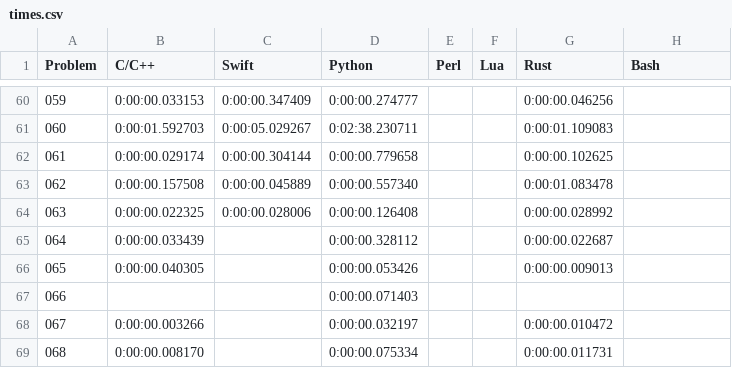
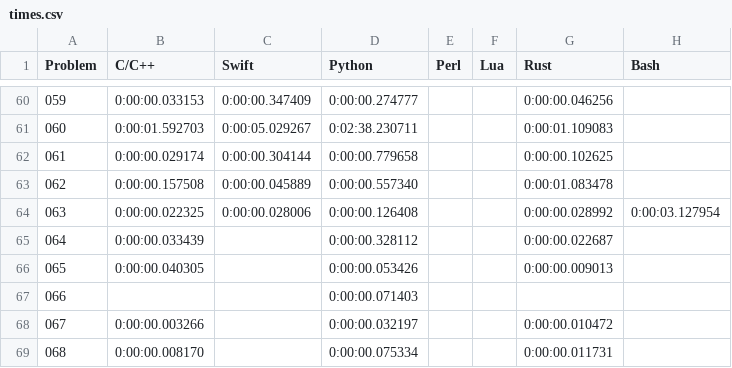
Before and after one commit to mryingster/ProjectEuler, a CSV file: times.csv, drawn as a sheet; only a part is shown, gaps mark what is left out.

Commit message:
Adding solution for problem 63 in Bash.

```diff
--- a/times.csv
+++ b/times.csv
@@ -63,3 +63,3 @@ Problem,C/C++,Swift,Python,Perl,Lua,Rust,Bash
 062,0:00:00.157508,0:00:00.045889,0:00:00.557340,,,0:00:01.083478,
-063,0:00:00.022325,0:00:00.028006,0:00:00.126408,,,0:00:00.028992,
+063,0:00:00.022325,0:00:00.028006,0:00:00.126408,,,0:00:00.028992,0:00:03.127954
 064,0:00:00.033439,,0:00:00.328112,,,0:00:00.022687,
```
Also changed, not shown: 1 other file.
